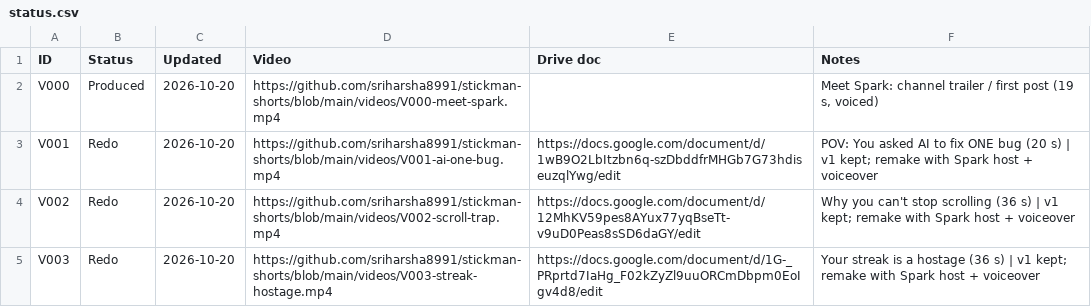
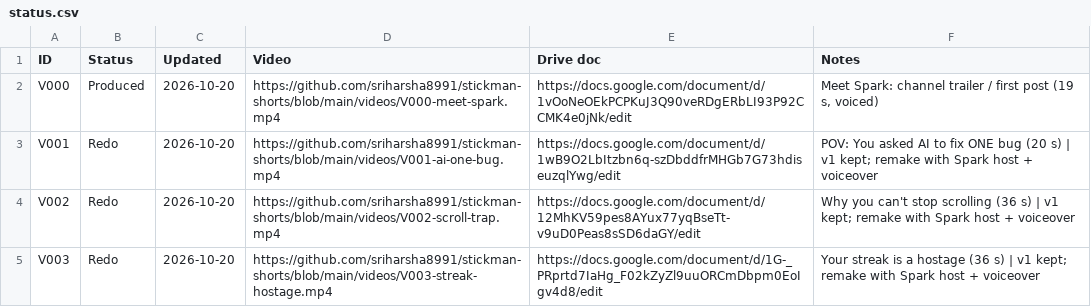
Before and after one commit to sriharsha8991/stickman-shorts, a CSV file: plan/status.csv, drawn as a sheet.

```diff
--- a/plan/status.csv
+++ b/plan/status.csv
@@ -1,3 +1,3 @@
 ID,Status,Updated,Video,Drive doc,Notes
-V000,Produced,2026-10-20,https://github.com/sriharsha8991/stickman-shorts/blob/main/videos/V000-meet-spark.mp4,,"Meet Spark: channel trailer / first post (19 s, voiced)"
+V000,Produced,2026-10-20,https://github.com/sriharsha8991/stickman-shorts/blob/main/videos/V000-meet-spark.mp4,https://docs.google.com/document/d/1vOoNeOEkPCPKuJ3Q90veRDgERbLI93P92CCMK4e0jNk/edit,"Meet Spark: channel trailer / first post (19 s, voiced)"
 V001,Redo,2026-10-20,https://github.com/sriharsha8991/stickman-shorts/blob/main/videos/V001-ai-one-bug.mp4,https://docs.google.com/document/d/1wB9O2LbItzbn6q-szDbddfrMHGb7G73hdiseuzqlYwg/edit,POV: You asked AI to fix ONE bug (20 s) | v1 kept; remake with Spark host + voiceover
```
Also changed, not shown: 3 other files.
